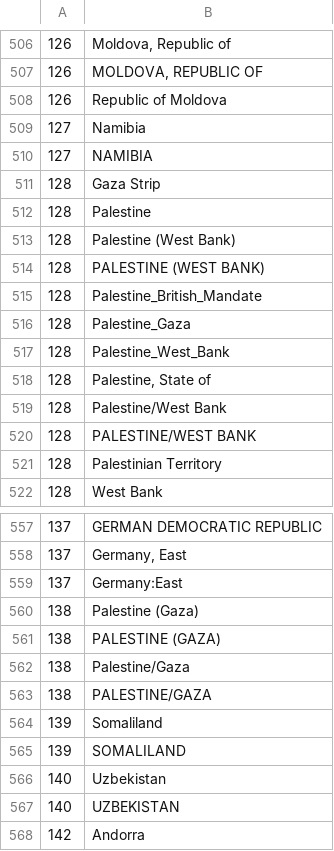
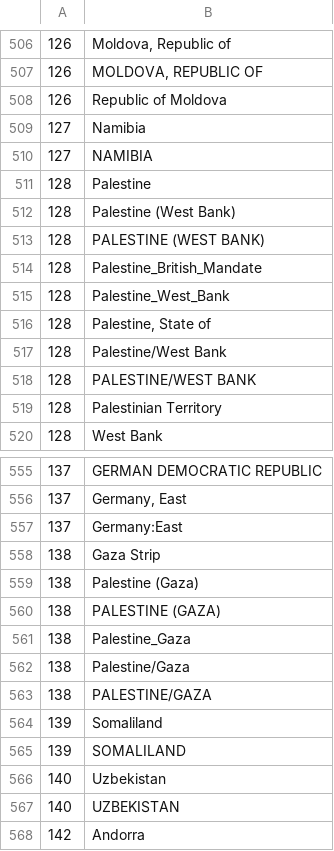
Before and after one commit to bapfeld/vdem-codes, a CSV file: vcode-names.csv, drawn as a sheet; only a part is shown, gaps mark what is left out.

```diff
--- a/vcode-names.csv
+++ b/vcode-names.csv
@@ -510,3 +510,2 @@
 127,"NAMIBIA"
-128,"Gaza Strip"
 128,"Palestine"
@@ -515,3 +514,2 @@
 128,"Palestine_British_Mandate"
-128,"Palestine_Gaza"
 128,"Palestine_West_Bank"
@@ -559,4 +557,6 @@
 137,"Germany:East"
+138,"Gaza Strip"
 138,"Palestine (Gaza)"
 138,"PALESTINE (GAZA)"
+138,"Palestine_Gaza"
 138,"Palestine/Gaza"
```
Also changed, not shown: vnames.csv, 2 other files.
